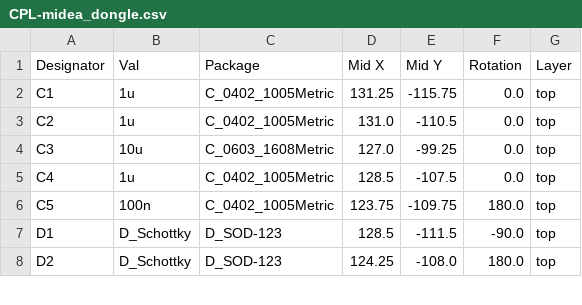
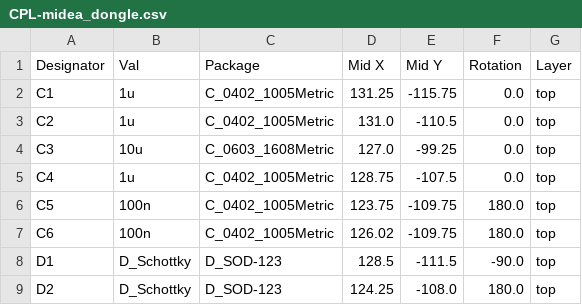
Before and after one commit to mmmspatz/midea_uart_board, a CSV file: jlcpcb/production_files/CPL-midea_dongle.csv, drawn as a sheet; only a part is shown.

```diff
--- a/jlcpcb/production_files/CPL-midea_dongle.csv
+++ b/jlcpcb/production_files/CPL-midea_dongle.csv
@@ -4,4 +4,5 @@ C2,1u,C_0402_1005Metric,131.0,-110.5,0.0,top
 C3,10u,C_0603_1608Metric,127.0,-99.25,0.0,top
-C4,1u,C_0402_1005Metric,128.5,-107.5,0.0,top
+C4,1u,C_0402_1005Metric,128.75,-107.5,0.0,top
 C5,100n,C_0402_1005Metric,123.75,-109.75,180.0,top
+C6,100n,C_0402_1005Metric,126.02,-109.75,180.0,top
 D1,D_Schottky,D_SOD-123,128.5,-111.5,-90.0,top
```
Also changed, not shown: jlcpcb/production_files/BOM-midea_dongle.csv, 20 other files.
